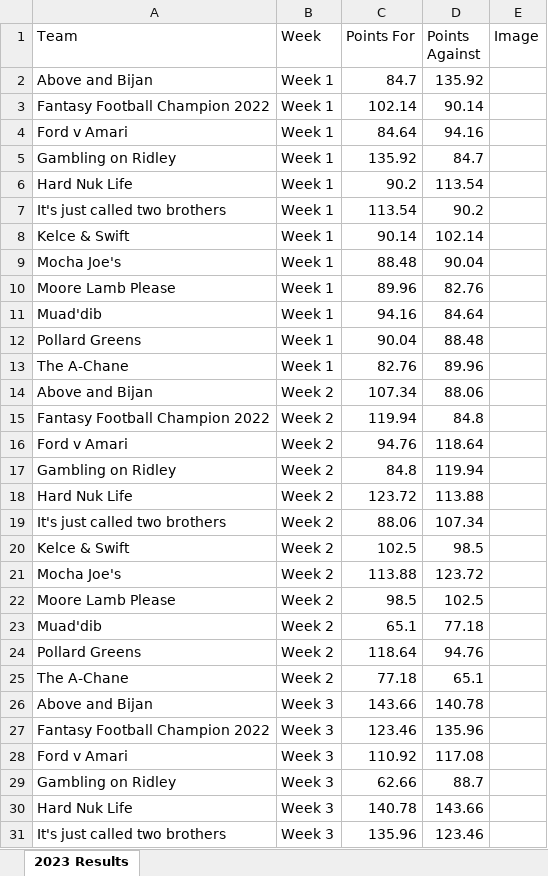
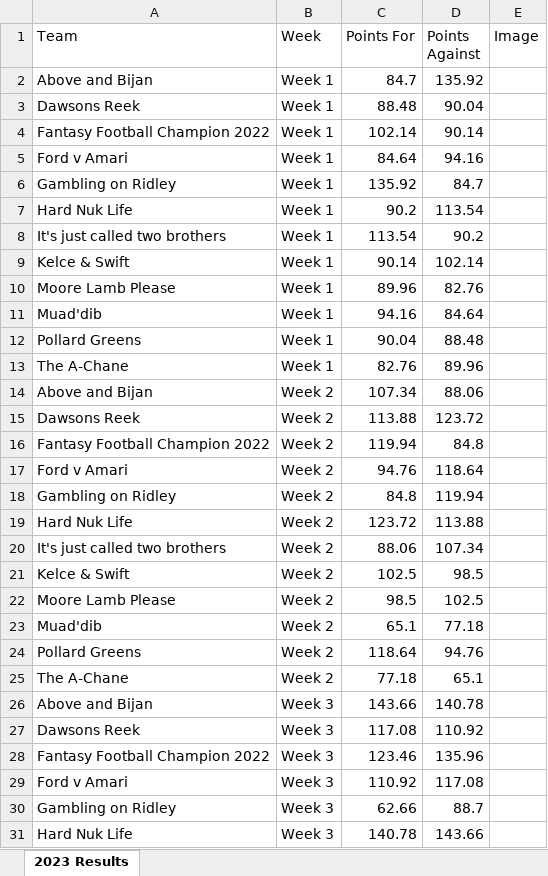
Before and after one commit to edenaxe/FFL-Dash-2023, an Excel workbook: FFL_Data.xlsx, sheet 2023 Results, drawn as a sheet; only a part is shown; the shorter side is filled out with more unchanged rows; values as stored, in another font and other column widths than the file's, no borders; removed rows and columns are numbered as before the commit, all else as after; the diff covers the shown part only; the diff names each change by its address in the sheet, - before the commit and + after, or states it on an @@ line.

Commit message:
Week 10 updates
Mocha Joe's changed to Dawsons Reek

```diff
--- a/FFL_Data.xlsx (sheet 2023 Results)
+++ b/FFL_Data.xlsx (sheet 2023 Results)
+row 3: Dawsons Reek | Week 1 | 88.48 | 90.04
-row 9: Mocha Joe's | Week 1 | 88.48 | 90.04
+row 15: Dawsons Reek | Week 2 | 113.88 | 123.72
-row 21: Mocha Joe's | Week 2 | 113.88 | 123.72
+row 27: Dawsons Reek | Week 3 | 117.08 | 110.92
```
Also changed, not shown: 18 added rows, 7 removed rows and 11 edited cells elsewhere in this sheet.
